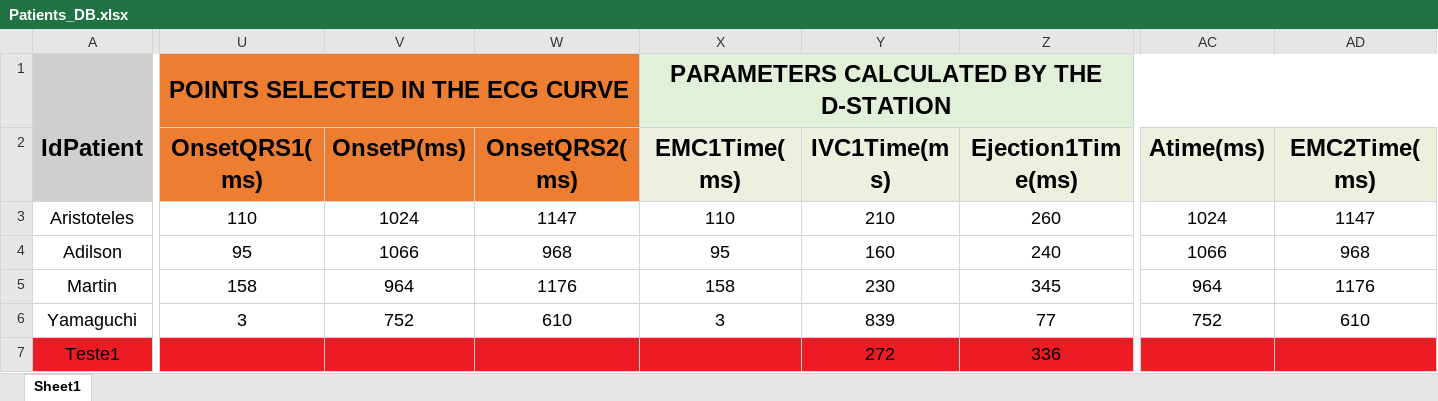
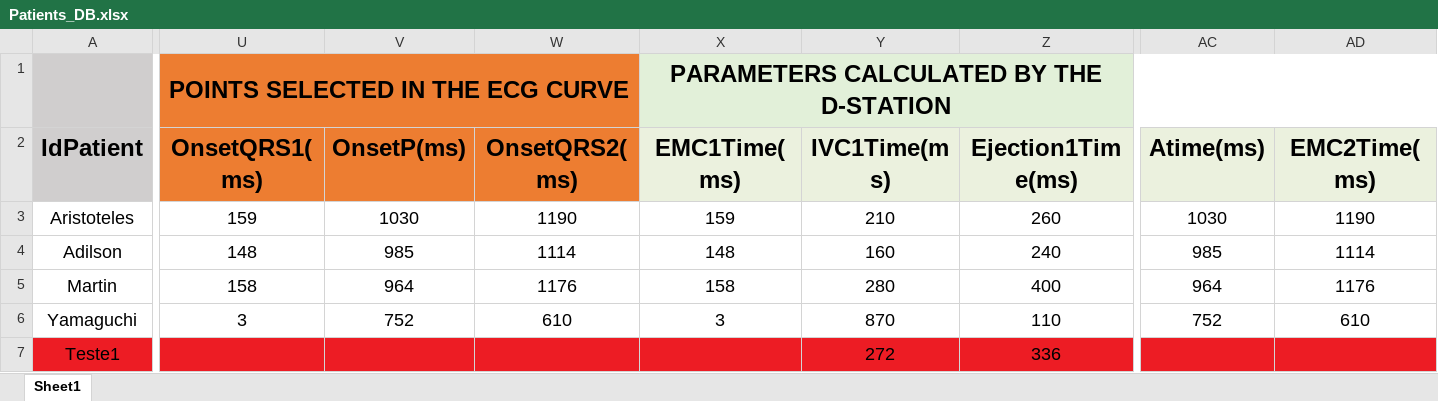
Before and after one commit to GPDS/Public-D-Station, an Excel workbook: Patients_DB.xlsx, sheet Sheet1, drawn as a sheet; only a part is shown, gaps mark what is left out; values as stored, in another font and other column widths than the file's, no borders; the diff covers the shown part only; the diff names each change by its address in the sheet, - before the commit and + after, or states it on an @@ line.

```diff
--- a/Patients_DB.xlsx (sheet Sheet1)
+++ b/Patients_DB.xlsx (sheet Sheet1)
-U3 (OnsetQRS1(ms)): 110
+U3 (OnsetQRS1(ms)): 159
-V3 (OnsetP(ms)): 1024
+V3 (OnsetP(ms)): 1030
-W3 (OnsetQRS2(ms)): 1147
+W3 (OnsetQRS2(ms)): 1190
-X3 (EMC1Time(ms)): 110
+X3 (EMC1Time(ms)): 159
-AC3 (Atime(ms)): 1024
+AC3 (Atime(ms)): 1030
-AD3 (EMC2Time(ms)): 1147
+AD3 (EMC2Time(ms)): 1190
-U4 (OnsetQRS1(ms)): 95
+U4 (OnsetQRS1(ms)): 148
-V4 (OnsetP(ms)): 1066
+V4 (OnsetP(ms)): 985
-W4 (OnsetQRS2(ms)): 968
+W4 (OnsetQRS2(ms)): 1114
-X4 (EMC1Time(ms)): 95
+X4 (EMC1Time(ms)): 148
-AC4 (Atime(ms)): 1066
+AC4 (Atime(ms)): 985
-AD4 (EMC2Time(ms)): 968
+AD4 (EMC2Time(ms)): 1114
-Y5 (IVC1Time(ms)): 230
+Y5 (IVC1Time(ms)): 280
-Z5 (Ejection1Time(ms)): 345
+Z5 (Ejection1Time(ms)): 400
-Y6 (IVC1Time(ms)): 839
+Y6 (IVC1Time(ms)): 870
-Z6 (Ejection1Time(ms)): 77
+Z6 (Ejection1Time(ms)): 110
```
Also changed, not shown: 400 edited cells elsewhere in this sheet, 3 other files.
